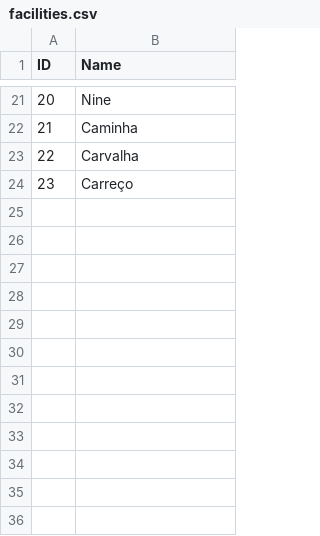
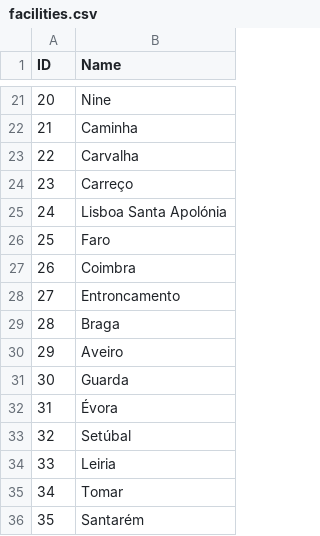
Before and after one commit to AfonsoMachado1892/Logistics-on-Rails, a CSV file: Dataset/facilities.csv, drawn as a sheet; only a part is shown, gaps mark what is left out; the diff names each change by its address in the sheet, - before the commit and + after, or states it on an @@ line.

```diff
--- a/Dataset/facilities.csv
+++ b/Dataset/facilities.csv
+row 25: 24 | Lisboa Santa Apolónia
+row 26: 25 | Faro
+row 27: 26 | Coimbra
+row 28: 27 | Entroncamento
+row 29: 28 | Braga
+row 30: 29 | Aveiro
+row 31: 30 | Guarda
+row 32: 31 | Évora
+row 33: 32 | Setúbal
+row 34: 33 | Leiria
+row 35: 34 | Tomar
+row 36: 35 | Santarém
```
Also changed, not shown: Dataset/lines.csv, Dataset/segments.csv, 2 other files.
